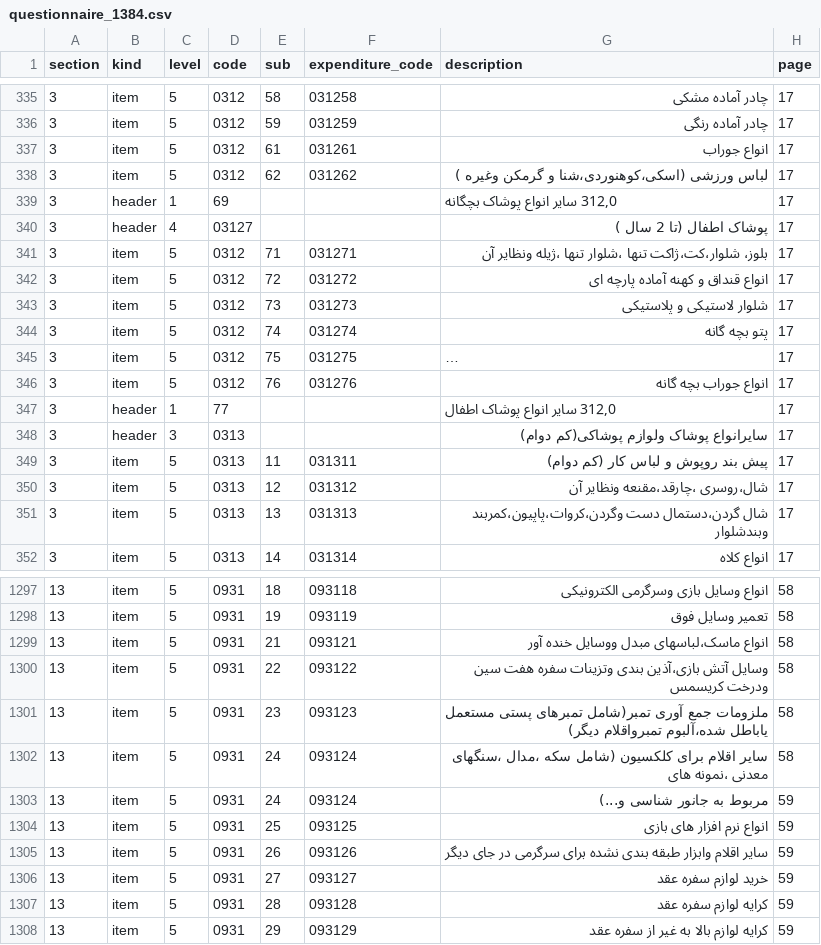
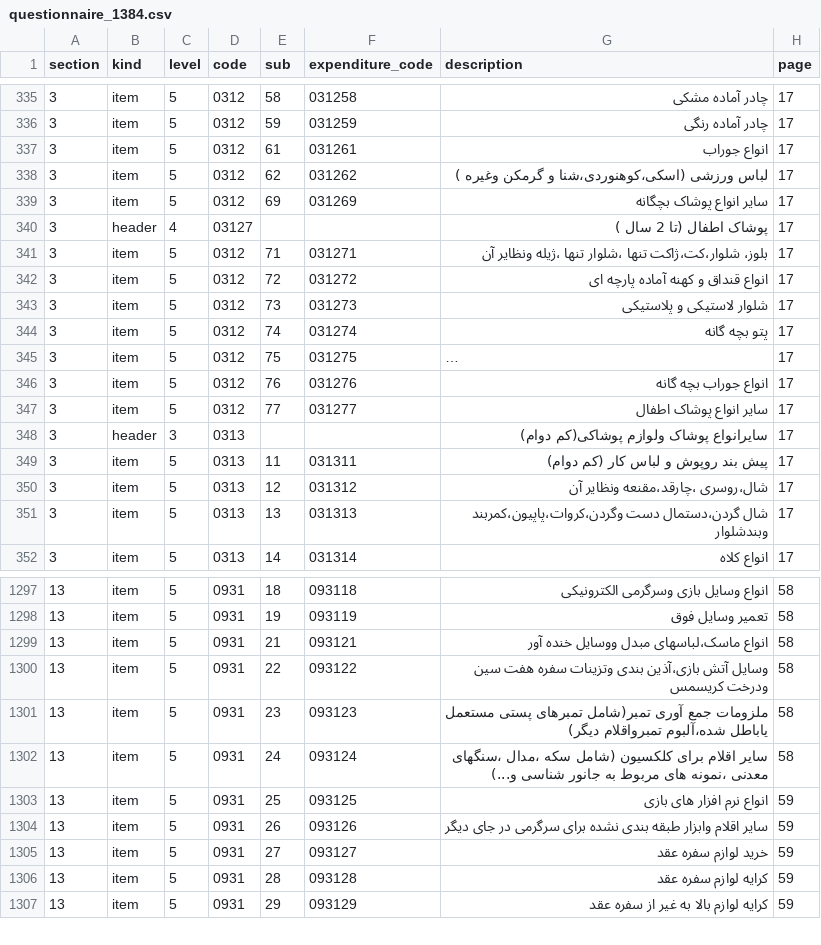
Before and after one commit to Open-Data-for-Iran/HIESIR-Codebook, a CSV file: extracted/questionnaire_1384.csv, drawn as a sheet; only a part is shown, gaps mark what is left out; long unchanged cells end in ….

```diff
--- a/extracted/questionnaire_1384.csv
+++ b/extracted/questionnaire_1384.csv
@@ -338,3 +338,3 @@
 3,item,5,0312,62,031262,لباس ورزشی (اسکی،کوهنوردی،شنا و گرمکن وغیره ),17
-3,header,1,69,,,"312,0 سایر انواع پوشاک بچگانه",17
+3,item,5,0312,69,031269,سایر انواع پوشاک بچگانه,17
 3,header,4,03127,,,پوشاک اطفال (تا 2 سال ),17
@@ -346,3 +346,3 @@
 3,item,5,0312,76,031276,انواع جوراب بچه گانه,17
-3,header,1,77,,,"312,0 سایر انواع پوشاک اطفال",17
+3,item,5,0312,77,031277,سایر انواع پوشاک اطفال,17
 3,header,3,0313,,,سایرانواع پوشاک ولوازم پوشاکی(کم دوام),17
@@ -1301,4 +1301,3 @@
 13,item,5,0931,23,093123,ملزومات جمع آوری تمبر(شامل تمبرهای پستی مستعمل یاباطل شده،آلبوم تمبرواقلام دیگر),58
-13,item,5,0931,24,093124,سایر اقلام برای کلکسیون (شامل سکه ،مدال ،سنگهای معدنی ،نمونه های,58
-13,item,5,0931,24,093124,مربوط به جانور شناسی و...),59
+13,item,5,0931,24,093124,سایر اقلام برای کلکسیون (شامل سکه ،مدال ،سنگهای معدنی ،نمونه های مربوط به جانور شناسی و...),58
 13,item,5,0931,25,093125,انواع نرم افزار های بازی,59
```
Also changed, not shown: extracted/questionnaire_1385.csv, extracted/questionnaire_1386.csv, 36 other files.
